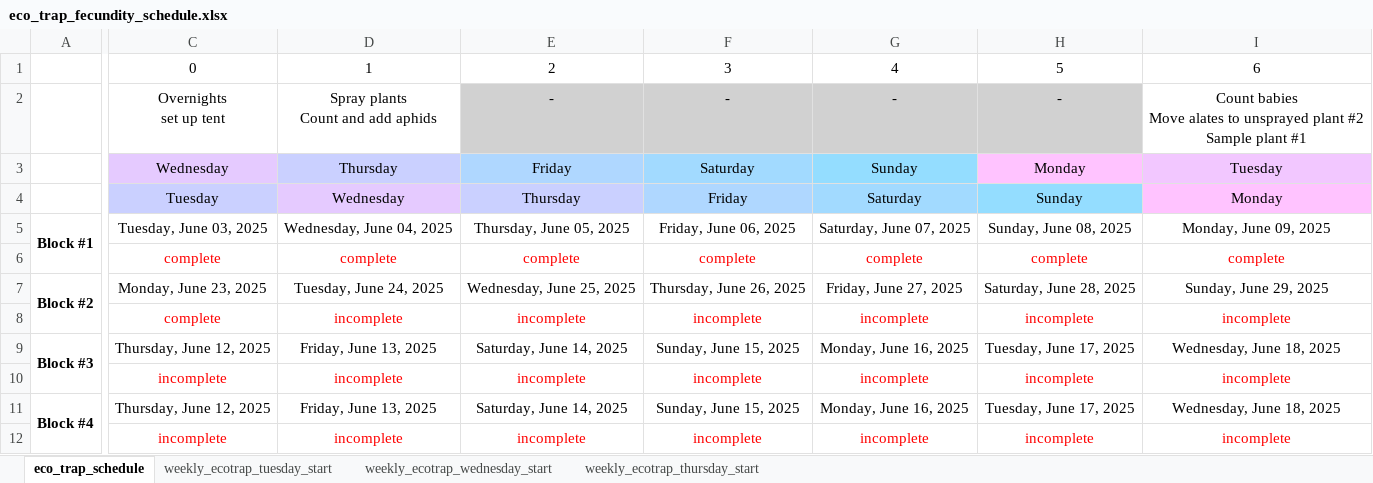
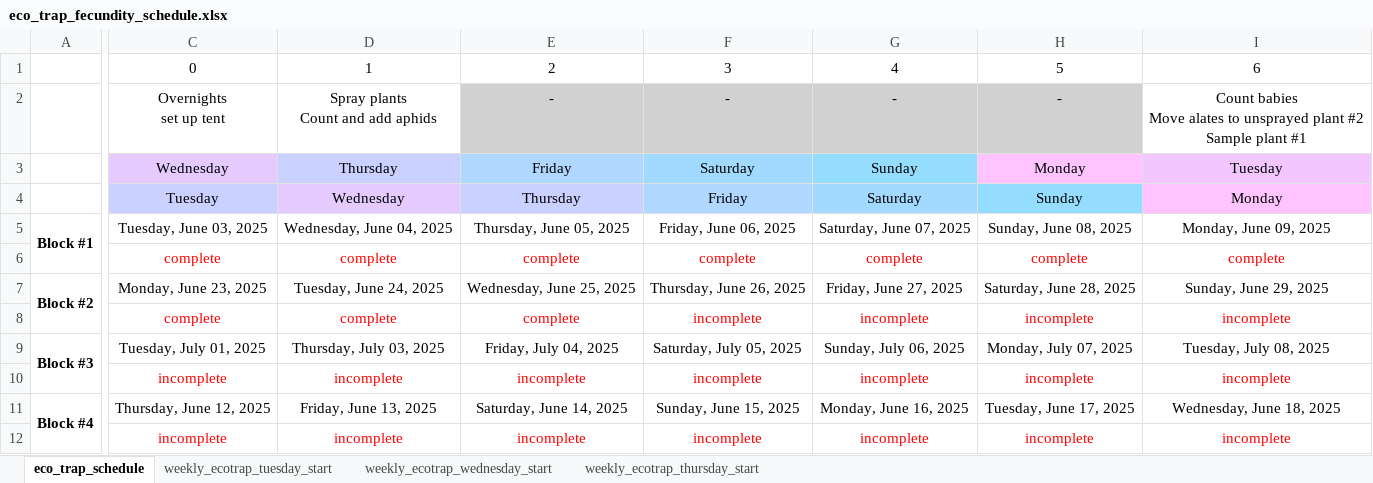
Before and after one commit to Hendry-Lab/eco_traps_fecundity, an Excel workbook: eco_trap_fecundity_schedule.xlsx, sheet eco_trap_schedule, drawn as a sheet; only a part is shown, gaps mark what is left out; values as stored, in another font and other column widths than the file's, no borders; conditional formats not drawn; the diff covers the shown part only; the diff names each change by its address in the sheet, - before the commit and + after, or states it on an @@ line.

```diff
--- a/eco_trap_fecundity_schedule.xlsx (sheet eco_trap_schedule)
+++ b/eco_trap_fecundity_schedule.xlsx (sheet eco_trap_schedule)
-D8: incomplete
+D8: complete
-E8: incomplete
+E8: complete
-C9: Thursday, June 12, 2025
+C9: Tuesday, July 01, 2025
-D9: Friday, June 13, 2025
+D9: Thursday, July 03, 2025
-E9: Saturday, June 14, 2025
+E9: Friday, July 04, 2025
-F9: Sunday, June 15, 2025
+F9: Saturday, July 05, 2025
-G9: Monday, June 16, 2025
+G9: Sunday, July 06, 2025
-H9: Tuesday, June 17, 2025
+H9: Monday, July 07, 2025
-I9: Wednesday, June 18, 2025
+I9: Tuesday, July 08, 2025
```
Also changed, not shown: 13 edited cells elsewhere in this sheet, data/fecundity_assay_count.xlsx.
